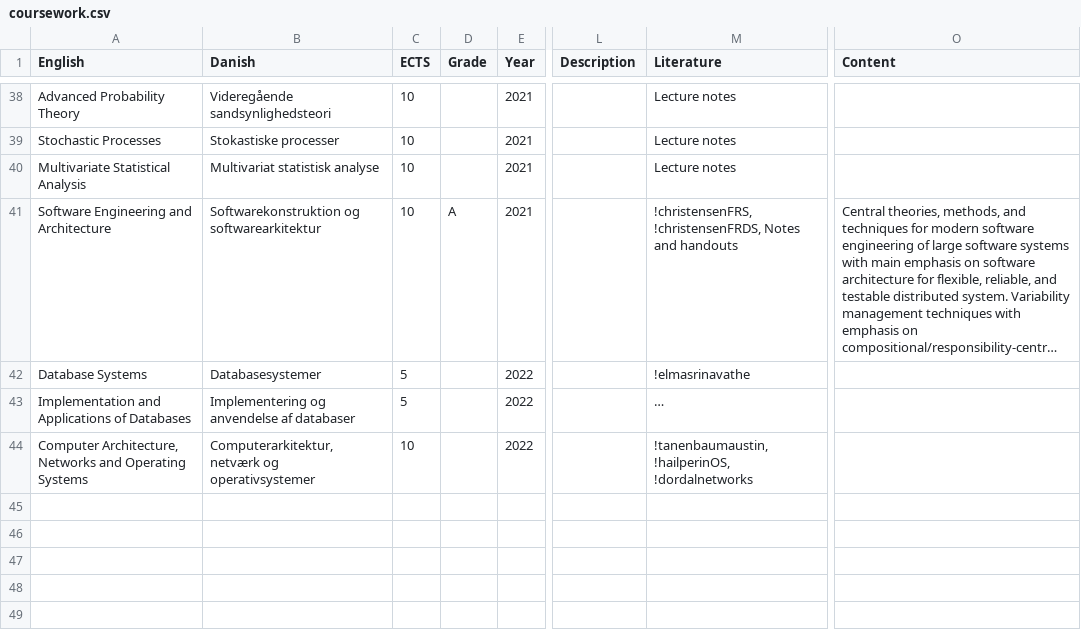
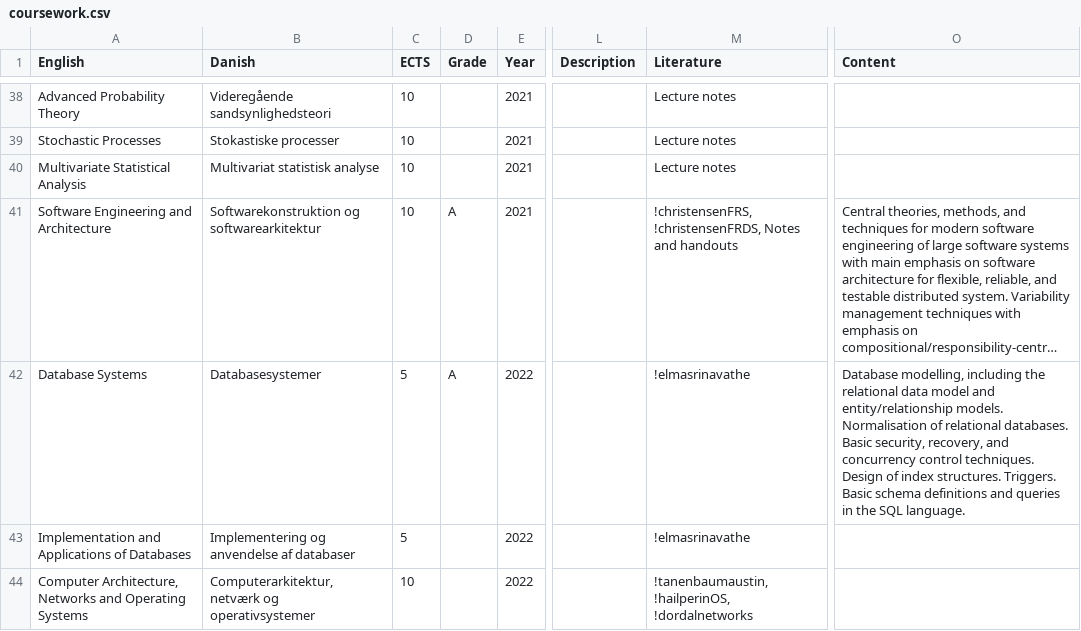
Before and after one commit to dnhansen/dnhansen.github.io, a CSV file: coursework.csv, drawn as a sheet; only a part is shown, gaps mark what is left out; long unchanged cells end in …; the diff names each change by its address in the sheet, - before the commit and + after, or states it on an @@ line.

Commit message:
Updated coursework with Database Systems course.

```diff
--- a/coursework.csv
+++ b/coursework.csv
-D42 (Grade): (empty)
+D42 (Grade): A
-O42 (Content): (empty)
+O42 (Content): Database modelling, including the relational data model and entity/relationship models. Normalisation of relational databases. Basic security, recovery, and concurrency control techniques. Design of index structures. Triggers. Basic schema definitions and queries in the SQL language.
-M43 (Literature): …
+M43 (Literature): !elmasrinavathe
```
Also changed, not shown: 2 other files.
